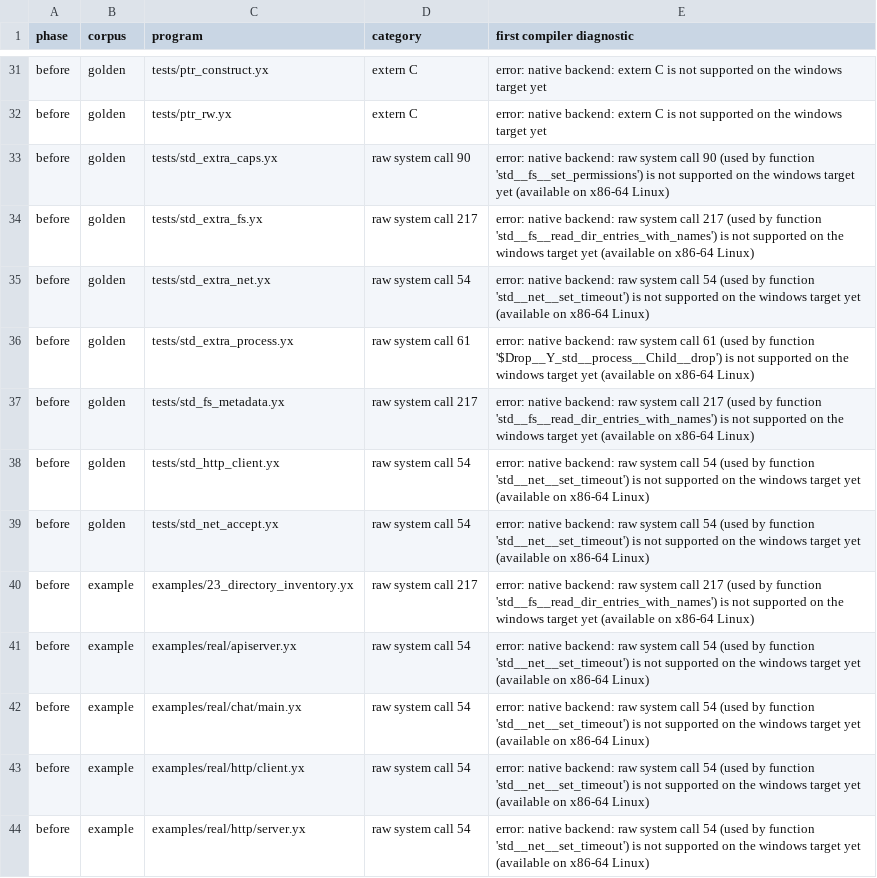
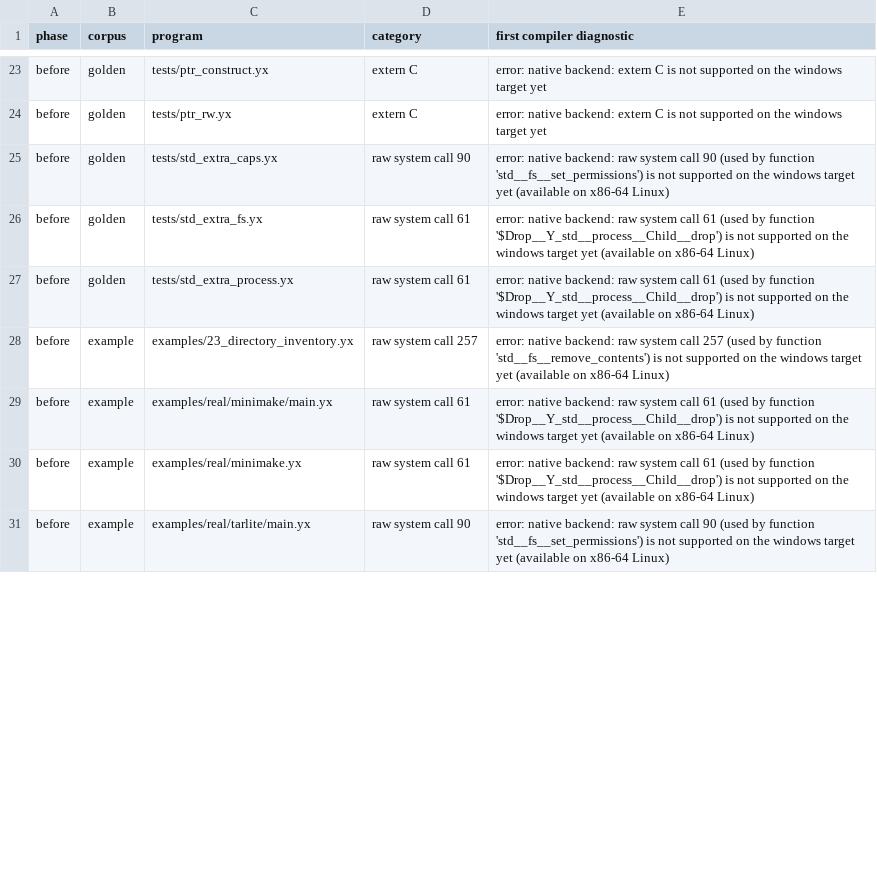
Before and after one commit to yervix10/yerux, a TSV file: docs/windows-pe-rejections.tsv, drawn as a sheet; only a part is shown, gaps mark what is left out; the shorter side is filled out with more unchanged rows; the diff covers the shown part only.

Commit message:
Support handle-relative tree removal in Windows PE

```diff
--- a/docs/windows-pe-rejections.tsv
+++ b/docs/windows-pe-rejections.tsv
@@ -33,12 +25,4 @@ before	golden	tests/ptr_rw.yx	extern C	error: native backend: extern C is not su
 before	golden	tests/std_extra_caps.yx	raw system call 90	error: native backend: raw system call 90 (used by function 'std__fs__set_permissions') is not supported on the windows target yet (available on x86-64 Linux)
-before	golden	tests/std_extra_fs.yx	raw system call 217	error: native backend: raw system call 217 (used by function 'std__fs__read_dir_entries_with_names') is not supported on the windows target yet (available on x86-64 Linux)
-before	golden	tests/std_extra_net.yx	raw system call 54	error: native backend: raw system call 54 (used by function 'std__net__set_timeout') is not supported on the windows target yet (available on x86-64 Linux)
+before	golden	tests/std_extra_fs.yx	raw system call 61	error: native backend: raw system call 61 (used by function '$Drop__Y_std__process__Child__drop') is not supported on the windows target yet (available on x86-64 Linux)
 before	golden	tests/std_extra_process.yx	raw system call 61	error: native backend: raw system call 61 (used by function '$Drop__Y_std__process__Child__drop') is not supported on the windows target yet (available on x86-64 Linux)
-before	golden	tests/std_fs_metadata.yx	raw system call 217	error: native backend: raw system call 217 (used by function 'std__fs__read_dir_entries_with_names') is not supported on the windows target yet (available on x86-64 Linux)
-before	golden	tests/std_http_client.yx	raw system call 54	error: native backend: raw system call 54 (used by function 'std__net__set_timeout') is not supported on the windows target yet (available on x86-64 Linux)
-before	golden	tests/std_net_accept.yx	raw system call 54	error: native backend: raw system call 54 (used by function 'std__net__set_timeout') is not supported on the windows target yet (available on x86-64 Linux)
-before	example	examples/23_directory_inventory.yx	raw system call 217	error: native backend: raw system call 217 (used by function 'std__fs__read_dir_entries_with_names') is not supported on the windows target yet (available on x86-64 Linux)
-before	example	examples/real/apiserver.yx	raw system call 54	error: native backend: raw system call 54 (used by function 'std__net__set_timeout') is not supported on the windows target yet (available on x86-64 Linux)
-before	example	examples/real/chat/main.yx	raw system call 54	error: native backend: raw system call 54 (used by function 'std__net__set_timeout') is not supported on the windows target yet (available on x86-64 Linux)
-before	example	examples/real/http/client.yx	raw system call 54	error: native backend: raw system call 54 (used by function 'std__net__set_timeout') is not supported on the windows target yet (available on x86-64 Linux)
-before	example	examples/real/http/server.yx	raw system call 54	error: native backend: raw system call 54 (used by function 'std__net__set_timeout') is not supported on the windows target yet (available on x86-64 Linux)
+before	example	examples/23_directory_inventory.yx	raw system call 257	error: native backend: raw system call 257 (used by function 'std__fs__remove_contents') is not supported on the windows target yet (available on x86-64 Linux)
```
Also changed, not shown: 17 removed rows and 30 edited cells elsewhere in this file, 9 other files.
